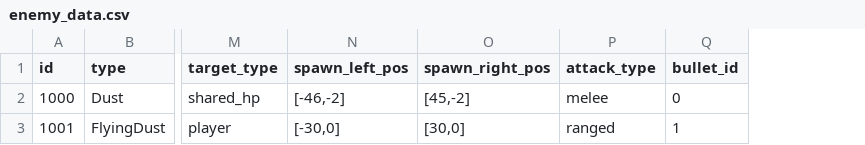
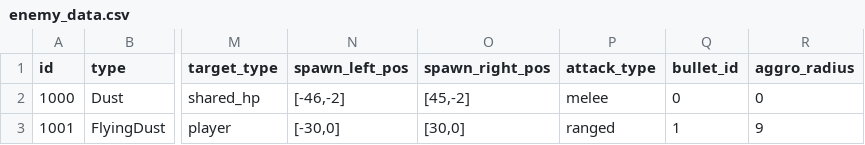
Before and after one commit to smsm8087/DefenseGameWebSocketServer, a CSV file: DefenseGameWebSocketServer/DefenseGameWebSocketServer/Data/enemy_data.csv, drawn as a sheet; only a part is shown, gaps mark what is left out; the diff names each change by its address in the sheet, - before the commit and + after, or states it on an @@ line.

```diff
--- a/DefenseGameWebSocketServer/DefenseGameWebSocketServer/Data/enemy_data.csv
+++ b/DefenseGameWebSocketServer/DefenseGameWebSocketServer/Data/enemy_data.csv
+column R (aggro_radius), rows 2-3: 0 | 9
```
Also changed, not shown: DefenseGameWebSocketServer/DefenseGameWebSocketServer/Data/wave_round_data.csv, 12 other files.
